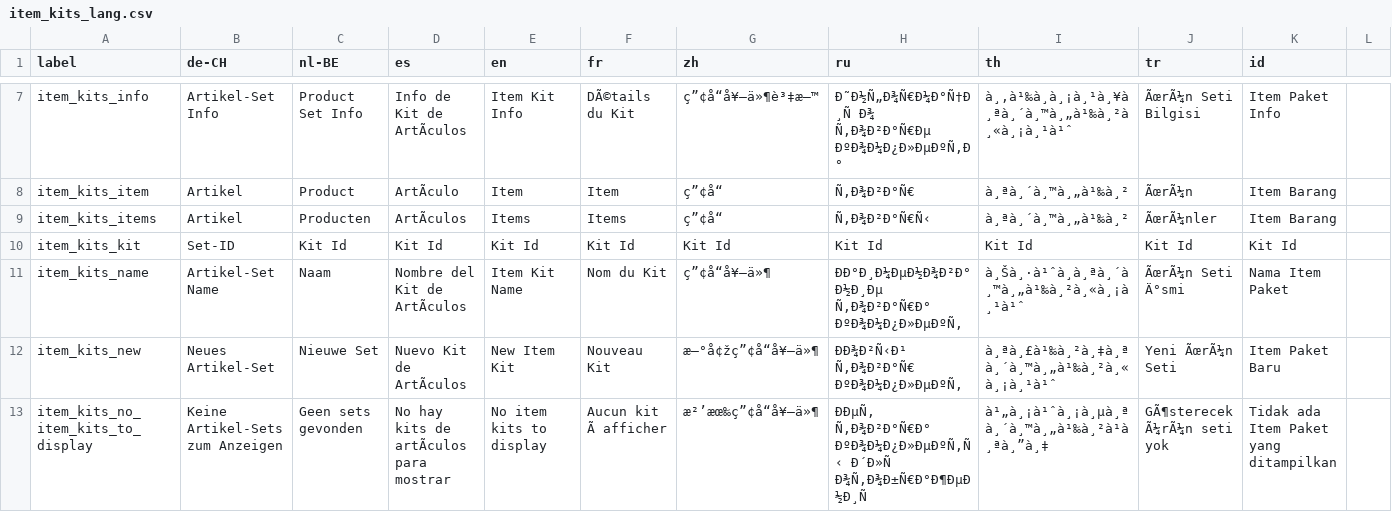
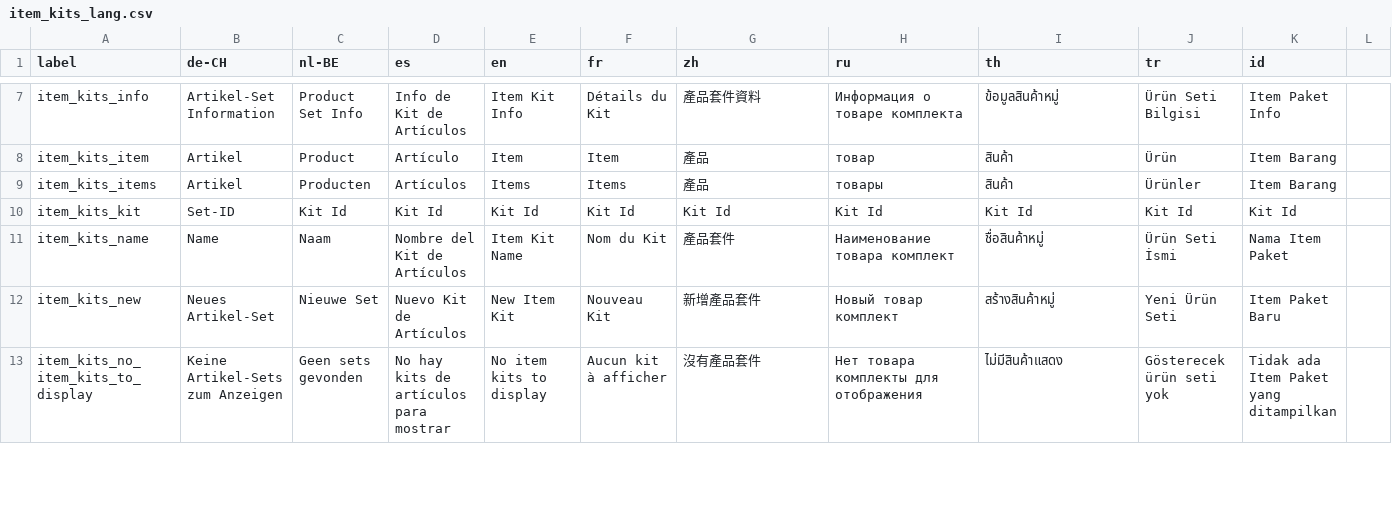
Before and after one commit to opensourcepos/opensourcepos, a CSV file: translations/item_kits_lang.csv, drawn as a sheet; only a part is shown, gaps mark what is left out; the diff covers the shown part only; the diff names each change by its address in the sheet, - before the commit and + after, or states it on an @@ line.

```diff
--- a/translations/item_kits_lang.csv
+++ b/translations/item_kits_lang.csv
-B7 (de-CH): Artikel-Set Info
+B7 (de-CH): Artikel-Set Information
-D7 (es): Info de Kit de ArtÃculos
+D7 (es): Info de Kit de Artículos
-F7 (fr): DÃ©tails du Kit
+F7 (fr): Détails du Kit
-G7 (zh): ç”¢å“å¥—ä»¶è³‡æ–™
+G7 (zh): 產品套件資料
-H7 (ru): Ð˜Ð½Ñ„Ð¾Ñ€Ð¼Ð°Ñ†Ð¸Ñ Ð¾ Ñ‚Ð¾Ð²Ð°Ñ€Ðµ ÐºÐ¾Ð¼Ð¿Ð»ÐµÐºÑ‚Ð°
+H7 (ru): Информация о товаре комплекта
-I7 (th): à¸‚à¹‰à¸à¸¡à¸¹à¸¥à¸ªà¸´à¸™à¸„à¹‰à¸²à¸«à¸¡à¸¹à¹ˆ
+I7 (th): ข้อมูลสินค้าหมู่
-J7 (tr): ÃœrÃ¼n Seti Bilgisi
+J7 (tr): Ürün Seti Bilgisi
-D8 (es): ArtÃculo
+D8 (es): Artículo
-G8:G9 (zh): ç”¢å“
+G8:G9 (zh): 產品
-H8 (ru): Ñ‚Ð¾Ð²Ð°Ñ€
+H8 (ru): товар
-I8:I9 (th): à¸ªà¸´à¸™à¸„à¹‰à¸²
+I8:I9 (th): สินค้า
-J8 (tr): ÃœrÃ¼n
+J8 (tr): Ürün
-D9 (es): ArtÃculos
+D9 (es): Artículos
-H9 (ru): Ñ‚Ð¾Ð²Ð°Ñ€Ñ‹
+H9 (ru): товары
-J9 (tr): ÃœrÃ¼nler
+J9 (tr): Ürünler
-B11 (de-CH): Artikel-Set Name
+B11 (de-CH): Name
-D11 (es): Nombre del Kit de ArtÃculos
+D11 (es): Nombre del Kit de Artículos
-G11 (zh): ç”¢å“å¥—ä»¶
+G11 (zh): 產品套件
-H11 (ru): ÐÐ°Ð¸Ð¼ÐµÐ½Ð¾Ð²Ð°Ð½Ð¸Ðµ Ñ‚Ð¾Ð²Ð°Ñ€Ð° ÐºÐ¾Ð¼Ð¿Ð»ÐµÐºÑ‚
+H11 (ru): Наименование товара комплект
-I11 (th): à¸Šà¸·à¹ˆà¸à¸ªà¸´à¸™à¸„à¹‰à¸²à¸«à¸¡à¸¹à¹ˆ
+I11 (th): ชื่อสินค้าหมู่
-J11 (tr): ÃœrÃ¼n Seti Ä°smi
+J11 (tr): Ürün Seti İsmi
-D12 (es): Nuevo Kit de ArtÃculos
+D12 (es): Nuevo Kit de Artículos
-G12 (zh): æ–°å¢žç”¢å“å¥—ä»¶
+G12 (zh): 新增產品套件
-H12 (ru): ÐÐ¾Ð²Ñ‹Ð¹ Ñ‚Ð¾Ð²Ð°Ñ€ ÐºÐ¾Ð¼Ð¿Ð»ÐµÐºÑ‚
+H12 (ru): Новый товар комплект
-I12 (th): à¸ªà¸£à¹‰à¸²à¸‡à¸ªà¸´à¸™à¸„à¹‰à¸²à¸«à¸¡à¸¹à¹ˆ
+I12 (th): สร้างสินค้าหมู่
-J12 (tr): Yeni ÃœrÃ¼n Seti
+J12 (tr): Yeni Ürün Seti
-D13 (es): No hay kits de artÃculos para mostrar
+D13 (es): No hay kits de artículos para mostrar
-F13 (fr): Aucun kit Ã afficher
+F13 (fr): Aucun kit à afficher
-G13 (zh): æ²’æœ‰ç”¢å“å¥—ä»¶
+G13 (zh): 沒有產品套件
-H13 (ru): ÐÐµÑ‚ Ñ‚Ð¾Ð²Ð°Ñ€Ð° ÐºÐ¾Ð¼Ð¿Ð»ÐµÐºÑ‚Ñ‹ Ð´Ð»Ñ Ð¾Ñ‚Ð¾Ð±Ñ€Ð°Ð¶ÐµÐ½Ð¸Ñ
+H13 (ru): Нет товара комплекты для отображения
-I13 (th): à¹„à¸¡à¹ˆà¸¡à¸µà¸ªà¸´à¸™à¸„à¹‰à¸²à¹à¸ªà¸”à¸‡
+I13 (th): ไม่มีสินค้าแสดง
-J13 (tr): GÃ¶sterecek Ã¼rÃ¼n seti yok
+J13 (tr): Gösterecek ürün seti yok
```
Also changed, not shown: 73 edited cells elsewhere in this file.
